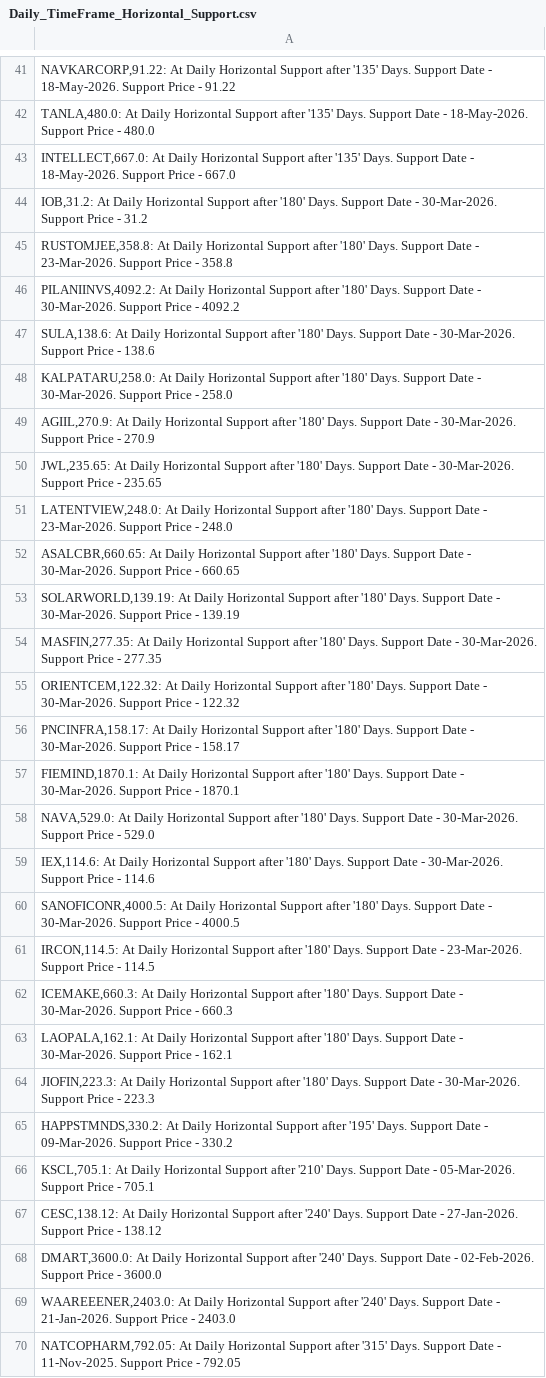
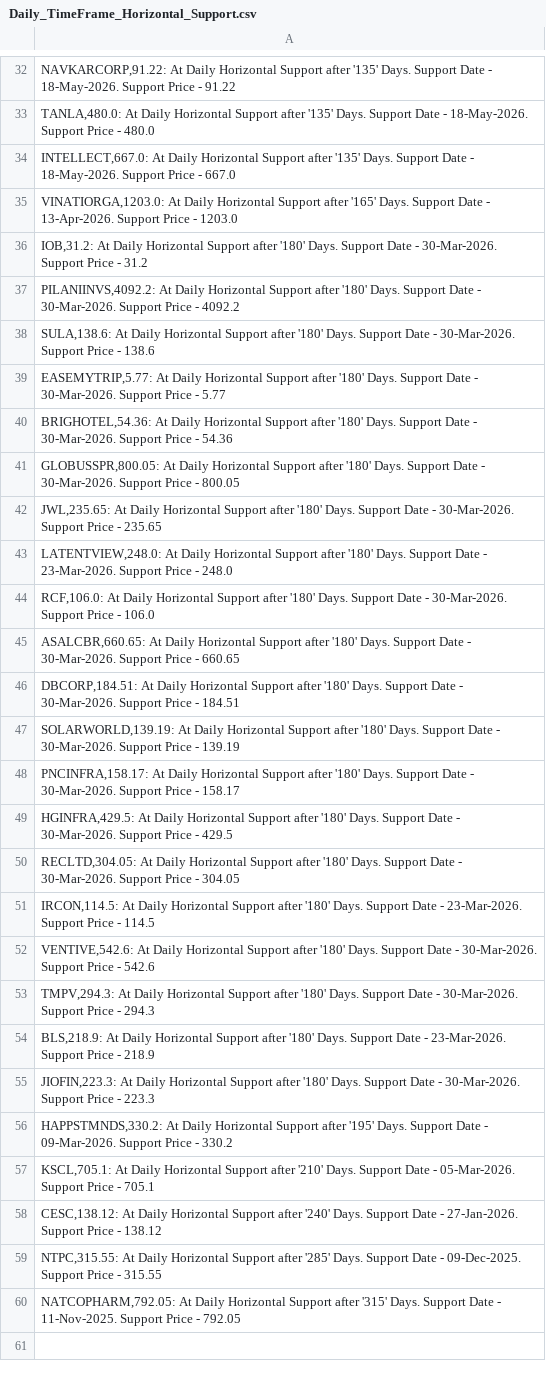
Before and after one commit to vibats/Daily_Notification_Data, a CSV file: Email_Notification_Data/Daily_TimeFrame_Horizontal_Support.csv, drawn as a sheet; only a part is shown, gaps mark what is left out; the diff covers the shown part only.

```diff
--- a/Email_Notification_Data/Daily_TimeFrame_Horizontal_Support.csv
+++ b/Email_Notification_Data/Daily_TimeFrame_Horizontal_Support.csv
@@ -43,22 +34,22 @@
 "INTELLECT,667.0: At Daily Horizontal Support after '135' Days. Support Date - 18-May-2026. Support Price - 667.0"
+"VINATIORGA,1203.0: At Daily Horizontal Support after '165' Days. Support Date - 13-Apr-2026. Support Price - 1203.0"
 "IOB,31.2: At Daily Horizontal Support after '180' Days. Support Date - 30-Mar-2026. Support Price - 31.2"
-"RUSTOMJEE,358.8: At Daily Horizontal Support after '180' Days. Support Date - 23-Mar-2026. Support Price - 358.8"
 "PILANIINVS,4092.2: At Daily Horizontal Support after '180' Days. Support Date - 30-Mar-2026. Support Price - 4092.2"
 "SULA,138.6: At Daily Horizontal Support after '180' Days. Support Date - 30-Mar-2026. Support Price - 138.6"
-"KALPATARU,258.0: At Daily Horizontal Support after '180' Days. Support Date - 30-Mar-2026. Support Price - 258.0"
-"AGIIL,270.9: At Daily Horizontal Support after '180' Days. Support Date - 30-Mar-2026. Support Price - 270.9"
+"EASEMYTRIP,5.77: At Daily Horizontal Support after '180' Days. Support Date - 30-Mar-2026. Support Price - 5.77"
+"BRIGHOTEL,54.36: At Daily Horizontal Support after '180' Days. Support Date - 30-Mar-2026. Support Price - 54.36"
+"GLOBUSSPR,800.05: At Daily Horizontal Support after '180' Days. Support Date - 30-Mar-2026. Support Price - 800.05"
 "JWL,235.65: At Daily Horizontal Support after '180' Days. Support Date - 30-Mar-2026. Support Price - 235.65"
 "LATENTVIEW,248.0: At Daily Horizontal Support after '180' Days. Support Date - 23-Mar-2026. Support Price - 248.0"
+"RCF,106.0: At Daily Horizontal Support after '180' Days. Support Date - 30-Mar-2026. Support Price - 106.0"
 "ASALCBR,660.65: At Daily Horizontal Support after '180' Days. Support Date - 30-Mar-2026. Support Price - 660.65"
+"DBCORP,184.51: At Daily Horizontal Support after '180' Days. Support Date - 30-Mar-2026. Support Price - 184.51"
 "SOLARWORLD,139.19: At Daily Horizontal Support after '180' Days. Support Date - 30-Mar-2026. Support Price - 139.19"
-"MASFIN,277.35: At Daily Horizontal Support after '180' Days. Support Date - 30-Mar-2026. Support Price - 277.35"
-"ORIENTCEM,122.32: At Daily Horizontal Support after '180' Days. Support Date - 30-Mar-2026. Support Price - 122.32"
 "PNCINFRA,158.17: At Daily Horizontal Support after '180' Days. Support Date - 30-Mar-2026. Support Price - 158.17"
-"FIEMIND,1870.1: At Daily Horizontal Support after '180' Days. Support Date - 30-Mar-2026. Support Price - 1870.1"
-"NAVA,529.0: At Daily Horizontal Support after '180' Days. Support Date - 30-Mar-2026. Support Price - 529.0"
-"IEX,114.6: At Daily Horizontal Support after '180' Days. Support Date - 30-Mar-2026. Support Price - 114.6"
-"SANOFICONR,4000.5: At Daily Horizontal Support after '180' Days. Support Date - 30-Mar-2026. Support Price - 4000.5"
+"HGINFRA,429.5: At Daily Horizontal Support after '180' Days. Support Date - 30-Mar-2026. Support Price - 429.5"
+"RECLTD,304.05: At Daily Horizontal Support after '180' Days. Support Date - 30-Mar-2026. Support Price - 304.05"
 "IRCON,114.5: At Daily Horizontal Support after '180' Days. Support Date - 23-Mar-2026. Support Price - 114.5"
-"ICEMAKE,660.3: At Daily Horizontal Support after '180' Days. Support Date - 30-Mar-2026. Support Price - 660.3"
-"LAOPALA,162.1: At Daily Horizontal Support after '180' Days. Support Date - 30-Mar-2026. Support Price - 162.1"
+"VENTIVE,542.6: At Daily Horizontal Support after '180' Days. Support Date - 30-Mar-2026. Support Price - 542.6"
+"TMPV,294.3: At Daily Horizontal Support after '180' Days. Support Date - 30-Mar-2026. Support Price - 294.3"
+"BLS,218.9: At Daily Horizontal Support after '180' Days. Support Date - 23-Mar-2026. Support Price - 218.9"
 "JIOFIN,223.3: At Daily Horizontal Support after '180' Days. Support Date - 30-Mar-2026. Support Price - 223.3"
@@ -67,4 +58,3 @@
 "CESC,138.12: At Daily Horizontal Support after '240' Days. Support Date - 27-Jan-2026. Support Price - 138.12"
-"DMART,3600.0: At Daily Horizontal Support after '240' Days. Support Date - 02-Feb-2026. Support Price - 3600.0"
-"WAAREEENER,2403.0: At Daily Horizontal Support after '240' Days. Support Date - 21-Jan-2026. Support Price - 2403.0"
+"NTPC,315.55: At Daily Horizontal Support after '285' Days. Support Date - 09-Dec-2025. Support Price - 315.55"
 "NATCOPHARM,792.05: At Daily Horizontal Support after '315' Days. Support Date - 11-Nov-2025. Support Price - 792.05"
```
Also changed, not shown: 4 added rows, 13 removed rows and 8 edited cells elsewhere in this file, Email_Notification_Data/Daily_TimeFrame_Horizontal_Support_30_Days.csv, Email_Notification_Data/Daily_Timeframe_Breakout_Personal.csv, 1 other file.
